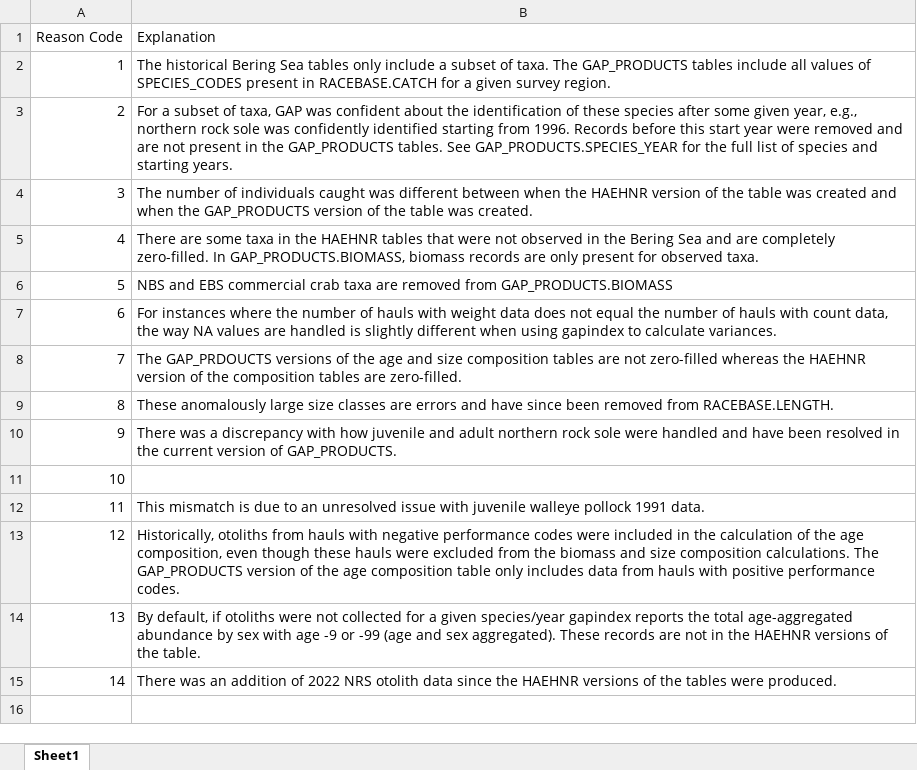
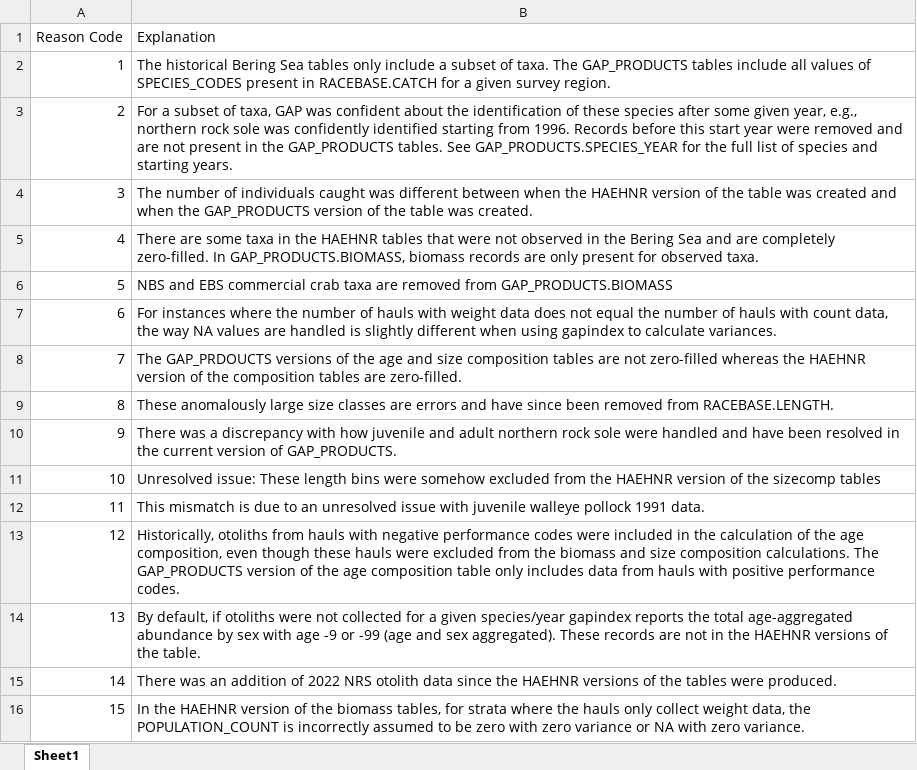
Before and after one commit to afsc-gap-products/gap_products, an Excel workbook: code/historical_comparisons/2023_comparison/error_codes.xlsx, sheet Sheet1, drawn as a sheet; values as stored, in another font and other column widths than the file's, no borders; the diff names each change by its address in the sheet, - before the commit and + after, or states it on an @@ line.

Commit message:
added code 15

```diff
--- a/code/historical_comparisons/2023_comparison/error_codes.xlsx (sheet Sheet1)
+++ b/code/historical_comparisons/2023_comparison/error_codes.xlsx (sheet Sheet1)
-B11 (Explanation): (empty)
+B11 (Explanation): Unresolved issue: These length bins were somehow excluded from the HAEHNR version of the sizecomp tables
+row 16: 15 | In the HAEHNR version of the biomass tables, for strata where the hauls only collect weight data, the POPULATION_COUNT is incorrectly assumed to be zero with zero variance or NA with zero variance.
```
